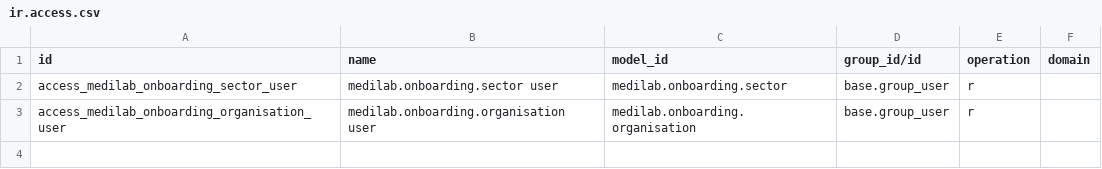
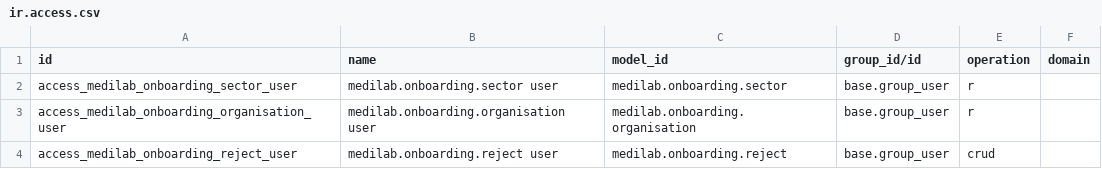
Before and after one commit to SoltuneMontepre/medilab, a CSV file: src/core/modules/sol_onboarding/security/ir.access.csv, drawn as a sheet; the diff names each change by its address in the sheet, - before the commit and + after, or states it on an @@ line.

Commit message:
[feat] | #176 Review, edit and reject staged records

```diff
--- a/src/core/modules/sol_onboarding/security/ir.access.csv
+++ b/src/core/modules/sol_onboarding/security/ir.access.csv
+row 4: access_medilab_onboarding_reject_user | medilab.onboarding.reject user | medilab.onboarding.reject | base.group_user | crud
```
Also changed, not shown: 14 other files.
